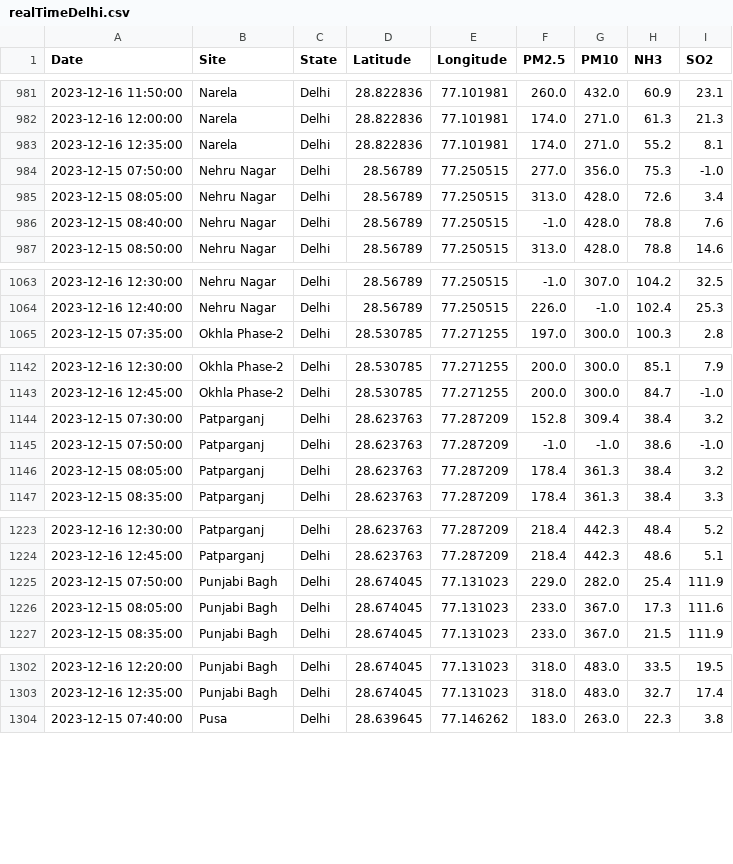
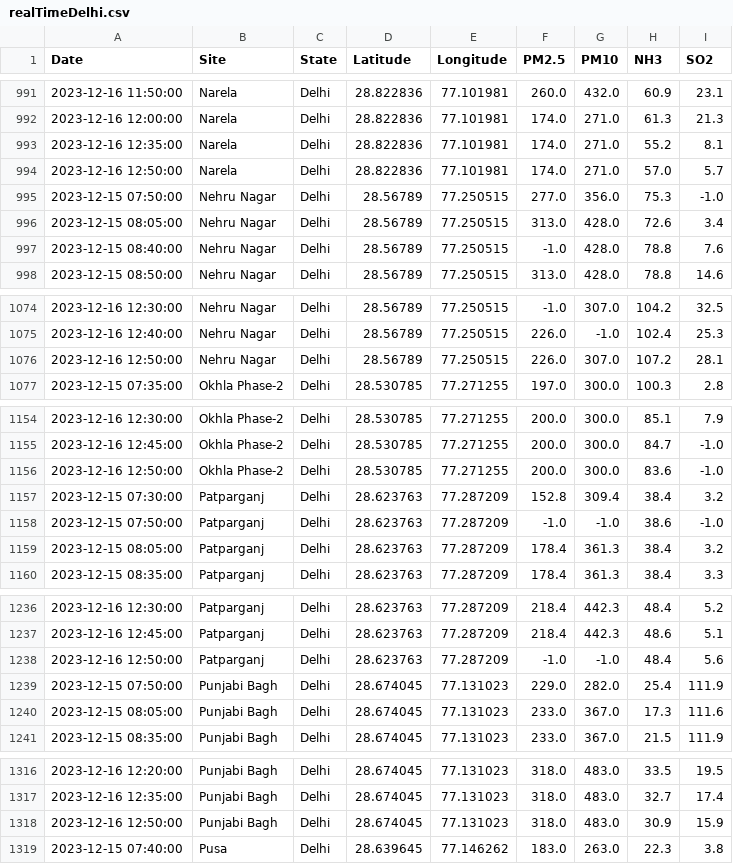
Before and after one commit to waitasecant/Air-Pollution-Dashboard, a CSV file: myApp/data/realTimeDelhi.csv, drawn as a sheet; only a part is shown, gaps mark what is left out; the diff covers the shown part only; the diff names each change by its address in the sheet, - before the commit and + after, or states it on an @@ line.

```diff
--- a/myApp/data/realTimeDelhi.csv
+++ b/myApp/data/realTimeDelhi.csv
+row 994: 2023-12-16 12:50:00 | Narela | Delhi | 28.822836 | 77.101981 | 174.0 | 271.0 | 57.0 | 5.7
+row 1076: 2023-12-16 12:50:00 | Nehru Nagar | Delhi | 28.56789 | 77.250515 | 226.0 | 307.0 | 107.2 | 28.1
+row 1156: 2023-12-16 12:50:00 | Okhla Phase-2 | Delhi | 28.530785 | 77.271255 | 200.0 | 300.0 | 83.6 | -1.0
+row 1238: 2023-12-16 12:50:00 | Patparganj | Delhi | 28.623763 | 77.287209 | -1.0 | -1.0 | 48.4 | 5.6
+row 1318: 2023-12-16 12:50:00 | Punjabi Bagh | Delhi | 28.674045 | 77.131023 | 318.0 | 483.0 | 30.9 | 15.9
```
Also changed, not shown: 16 added rows elsewhere in this file.
